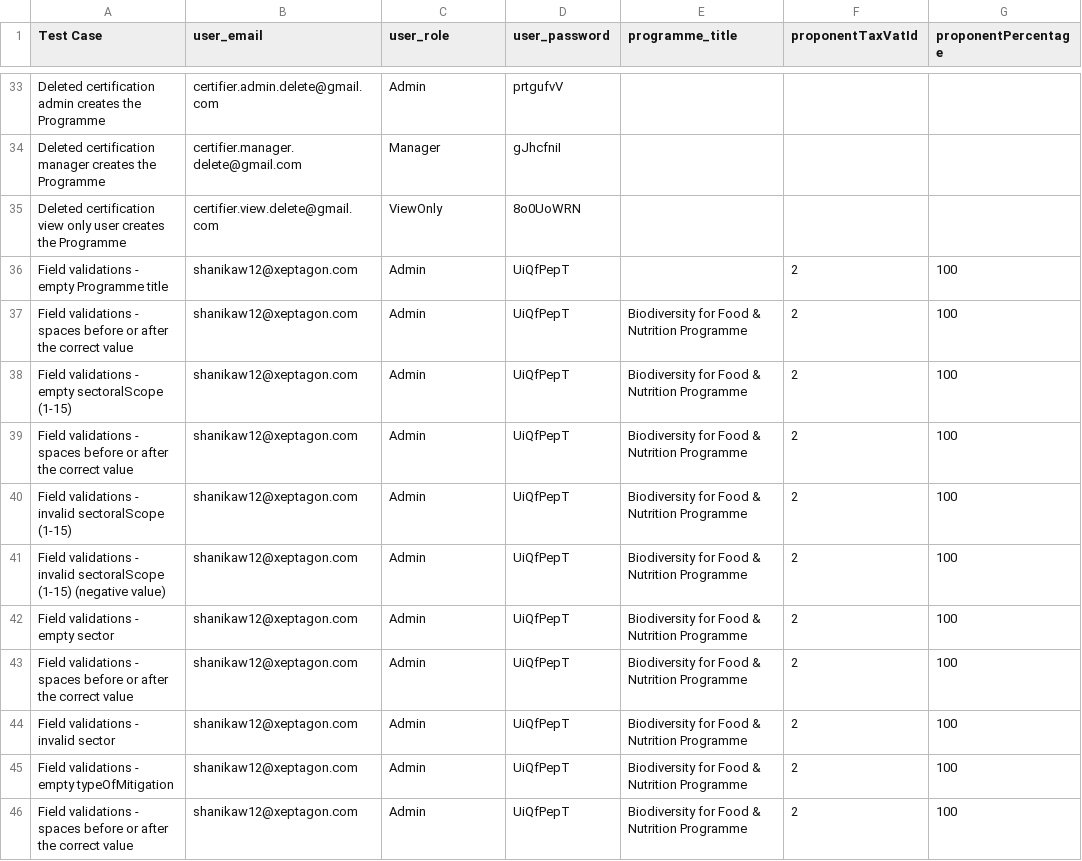
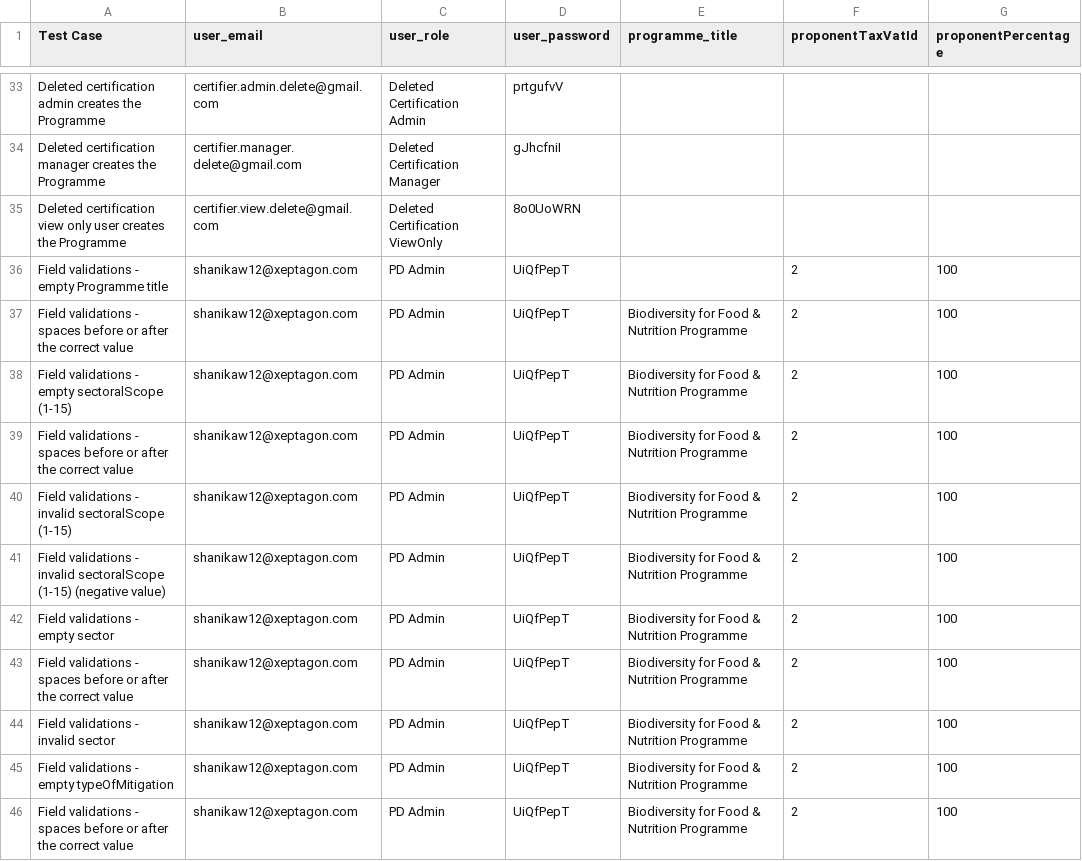
Before and after one commit to undp/undp-national-carbon-registry, a CSV file: testing/api/create_project_7.csv, drawn as a sheet; only a part is shown, gaps mark what is left out; the diff covers the shown part only; the diff names each change by its address in the sheet, - before the commit and + after, or states it on an @@ line.

Commit message:
update programme create, credit transfer, credit certification test cases
Signed-off-by: kdshanikaw <shanikaw@xeptagon.com>

```diff
--- a/testing/api/create_project_7.csv
+++ b/testing/api/create_project_7.csv
-C33 (user_role): Admin
+C33 (user_role): Deleted Certification Admin
-C34 (user_role): Manager
+C34 (user_role): Deleted Certification Manager
-C35 (user_role): ViewOnly
+C35 (user_role): Deleted Certification ViewOnly
-C36:C46 (user_role): Admin
+C36:C46 (user_role): PD Admin
```
Also changed, not shown: 153 edited cells elsewhere in this file, testing/api/credit_transfer_1.csv, testing/api/credit_transfer_certify_1.csv.
